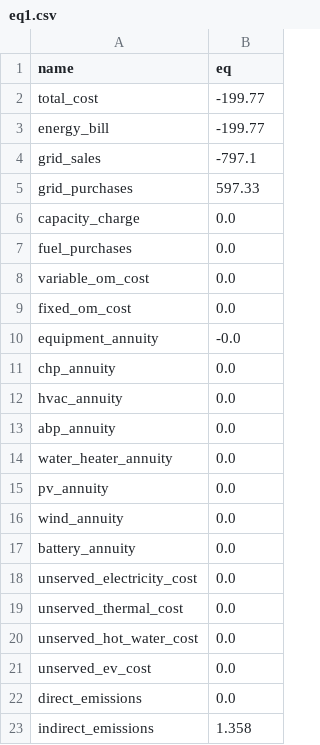
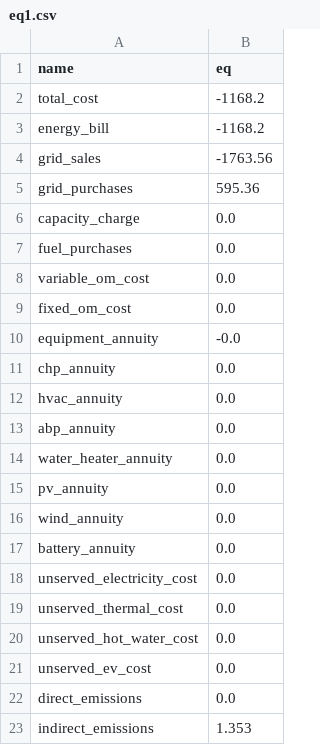
Before and after one commit to MohamedNumair/decarb, a CSV file: examples/annual/out/eq1.csv, drawn as a sheet.

```diff
--- a/examples/annual/out/eq1.csv
+++ b/examples/annual/out/eq1.csv
@@ -1,6 +1,6 @@
 name,eq
-total_cost,-199.77
-energy_bill,-199.77
-grid_sales,-797.1
-grid_purchases,597.33
+total_cost,-1168.2
+energy_bill,-1168.2
+grid_sales,-1763.56
+grid_purchases,595.36
 capacity_charge,0.0
@@ -22,2 +22,2 @@ unserved_ev_cost,0.0
 direct_emissions,0.0
-indirect_emissions,1.358
+indirect_emissions,1.353
```
Also changed, not shown: examples/annual/out/eq2.csv, examples/investment/out/eq1.csv, 9 other files.
